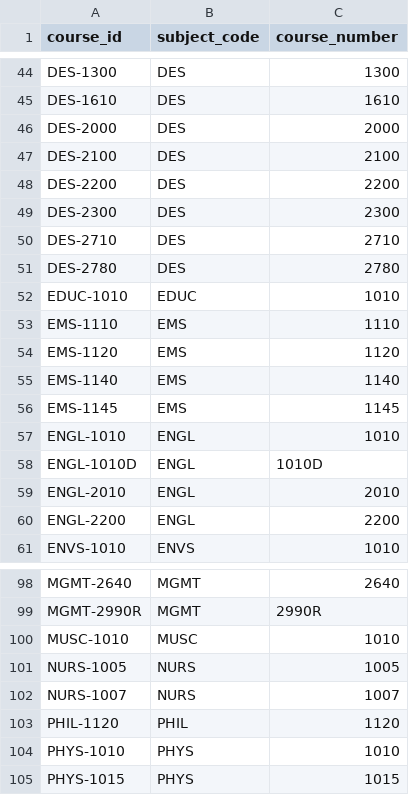
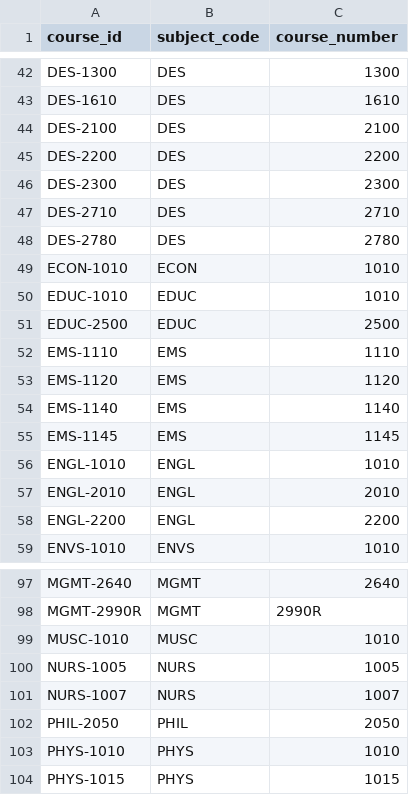
Before and after one commit to ut-effectiveness/utValidateR, a CSV file: sandbox/analytics_quad_concurrent_courses.csv, drawn as a sheet; only a part is shown, gaps mark what is left out; the diff covers the shown part only.

```diff
--- a/sandbox/analytics_quad_concurrent_courses.csv
+++ b/sandbox/analytics_quad_concurrent_courses.csv
@@ -45,3 +43,2 @@ DES-1300,DES,1300
 DES-1610,DES,1610
-DES-2000,DES,2000
 DES-2100,DES,2100
@@ -51,3 +48,5 @@ DES-2710,DES,2710
 DES-2780,DES,2780
+ECON-1010,ECON,1010
 EDUC-1010,EDUC,1010
+EDUC-2500,EDUC,2500
 EMS-1110,EMS,1110
@@ -57,3 +56,2 @@ EMS-1145,EMS,1145
 ENGL-1010,ENGL,1010
-ENGL-1010D,ENGL,1010D
 ENGL-2010,ENGL,2010
@@ -102,3 +101,3 @@ NURS-1005,NURS,1005
 NURS-1007,NURS,1007
-PHIL-1120,PHIL,1120
+PHIL-2050,PHIL,2050
 PHYS-1010,PHYS,1010
```
Also changed, not shown: 13 added rows and 11 removed rows elsewhere in this file, 7 other files.
